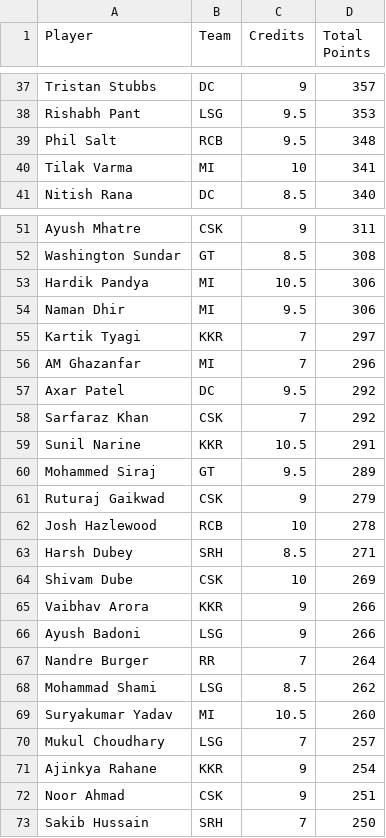
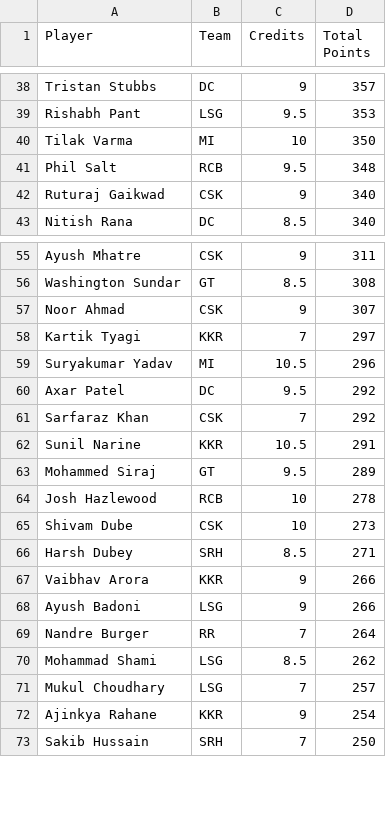
Before and after one commit to Malyala-Meghamsh/ipl-fantasy-league, a CSV file: ipl_fantasy_stats_2026-05-02.csv, drawn as a sheet; only a part is shown, gaps mark what is left out; the diff covers the shown part only.

```diff
--- a/ipl_fantasy_stats_2026-05-02.csv
+++ b/ipl_fantasy_stats_2026-05-02.csv
@@ -38,4 +39,5 @@ Tristan Stubbs,DC,9,357
 Rishabh Pant,LSG,9.5,353
+Tilak Varma,MI,10,350
 Phil Salt,RCB,9.5,348
-Tilak Varma,MI,10,341
+Ruturaj Gaikwad,CSK,9,340
 Nitish Rana,DC,8.5,340
@@ -52,6 +56,5 @@ Ayush Mhatre,CSK,9,311
 Washington Sundar,GT,8.5,308
-Hardik Pandya,MI,10.5,306
-Naman Dhir,MI,9.5,306
+Noor Ahmad,CSK,9,307
 Kartik Tyagi,KKR,7,297
-AM Ghazanfar,MI,7,296
+Suryakumar Yadav,MI,10.5,296
 Axar Patel,DC,9.5,292
@@ -60,6 +63,5 @@ Sunil Narine,KKR,10.5,291
 Mohammed Siraj,GT,9.5,289
-Ruturaj Gaikwad,CSK,9,279
 Josh Hazlewood,RCB,10,278
+Shivam Dube,CSK,10,273
 Harsh Dubey,SRH,8.5,271
-Shivam Dube,CSK,10,269
 Vaibhav Arora,KKR,9,266
@@ -68,6 +70,4 @@ Nandre Burger,RR,7,264
 Mohammad Shami,LSG,8.5,262
-Suryakumar Yadav,MI,10.5,260
 Mukul Choudhary,LSG,7,257
 Ajinkya Rahane,KKR,9,254
-Noor Ahmad,CSK,9,251
 Sakib Hussain,SRH,7,250
```
Also changed, not shown: 17 added rows, 13 removed rows, 23 moved rows and 3 edited cells elsewhere in this file, ipl_fantasy_stats.csv, ranking_history.csv, 1 other file.
